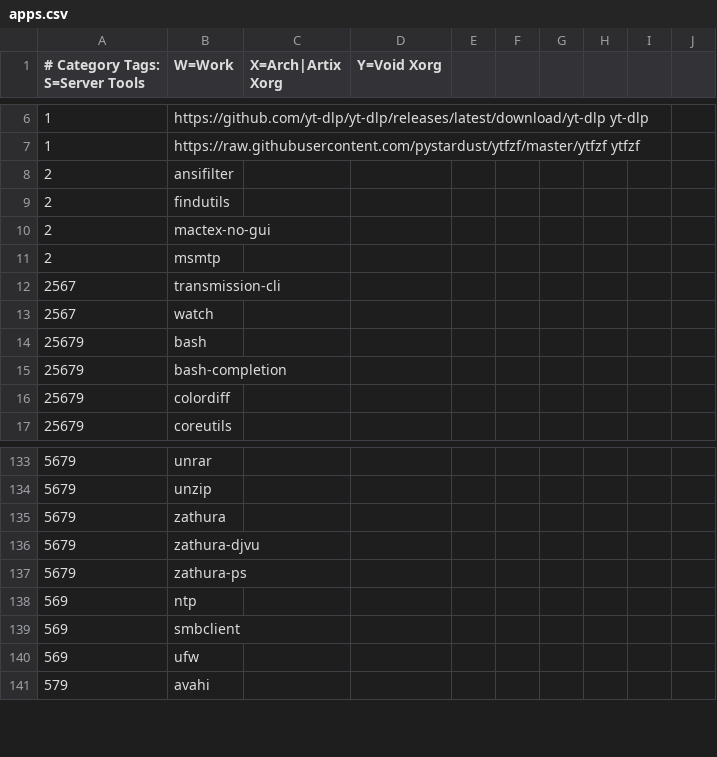
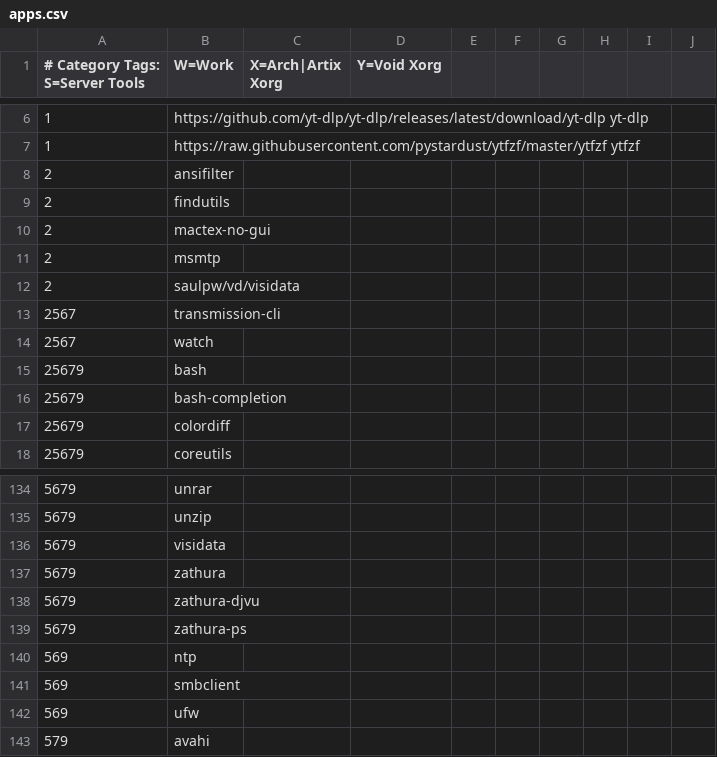
Before and after one commit to astsu777/bootstrap, a CSV file: apps.csv, drawn as a sheet; only a part is shown, gaps mark what is left out; the diff names each change by its address in the sheet, - before the commit and + after, or states it on an @@ line.

Commit message:
Add 'visidata' to list of CLI applications

```diff
--- a/apps.csv
+++ b/apps.csv
+row 12: 2 | saulpw/vd/visidata
+row 136: 5679 | visidata
```
